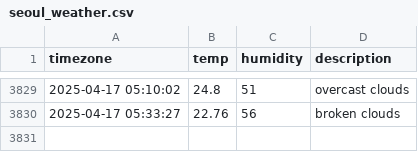
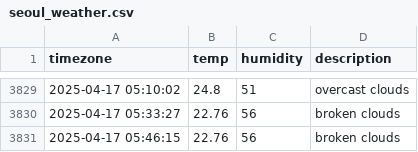
Before and after one commit to Friday930/SEO_weather, a CSV file: seoul_weather.csv, drawn as a sheet; only a part is shown, gaps mark what is left out.

```diff
--- a/seoul_weather.csv
+++ b/seoul_weather.csv
@@ -3830 +3830,2 @@ timezone,temp,humidity,description
 2025-04-17 05:33:27,22.76,56,broken clouds
+2025-04-17 05:46:15,22.76,56,broken clouds
```
